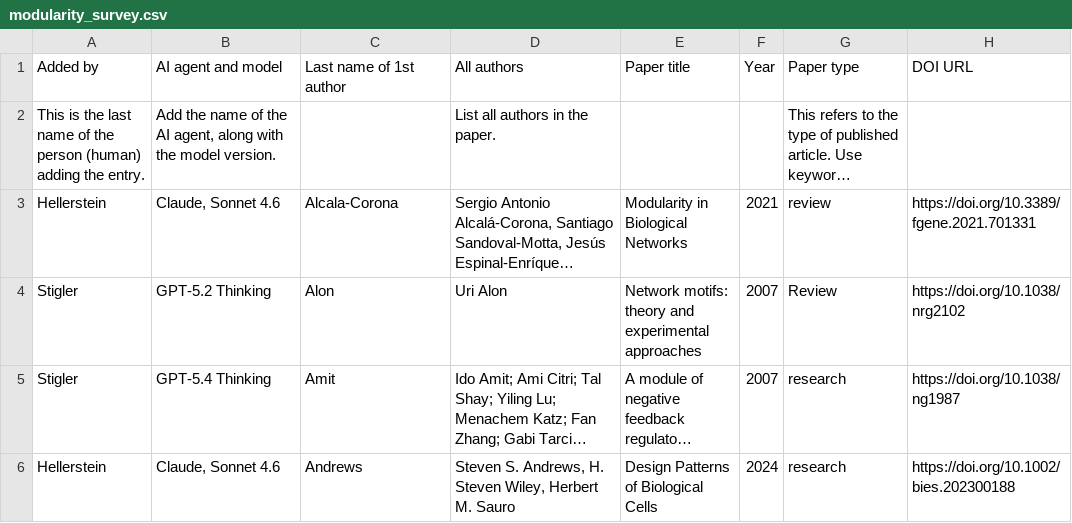
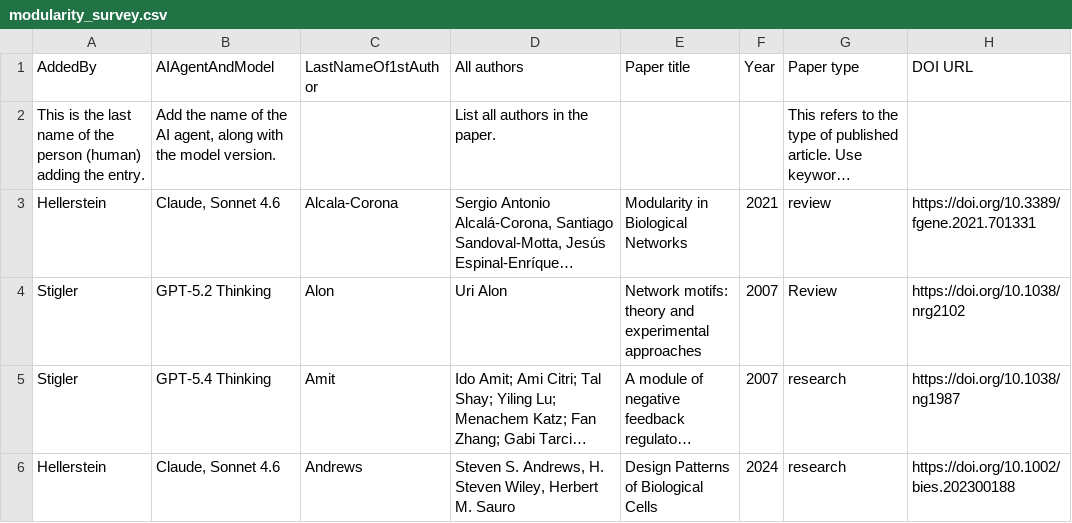
Before and after one commit to uwescience/ModularitySurvey, a CSV file: db/modularity_survey.csv, drawn as a sheet; only a part is shown; long unchanged cells end in …; the diff names each change by its address in the sheet, - before the commit and + after, or states it on an @@ line.

Commit message:
Updated column names to remove blanks

```diff
--- a/db/modularity_survey.csv
+++ b/db/modularity_survey.csv
-A1: Added by
+A1: AddedBy
-B1: AI agent and model
+B1: AIAgentAndModel
-C1: Last name of 1st author
+C1: LastNameOf1stAuthor
```
Also changed, not shown: 1 other file.
